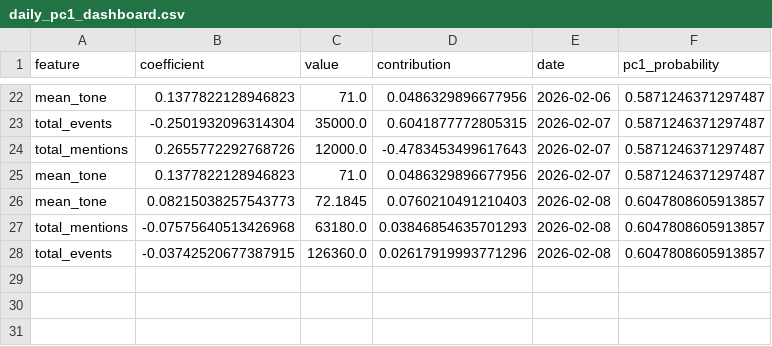
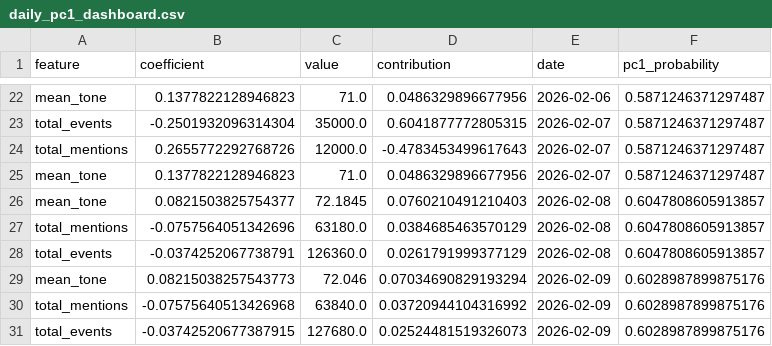
Before and after one commit to Jay-salot-2210/Modeling-Systematic-Market-Risk-via-Principal-Component-Analysis-and-Macroeconomic-News, a CSV file: data/daily_pc1_dashboard.csv, drawn as a sheet; only a part is shown, gaps mark what is left out.

```diff
--- a/data/daily_pc1_dashboard.csv
+++ b/data/daily_pc1_dashboard.csv
@@ -25,4 +25,7 @@ total_mentions,0.2655772292768726,12000.0,-0.4783453499617643,2026-02-07,0.58712
 mean_tone,0.1377822128946823,71.0,0.0486329896677956,2026-02-07,0.5871246371297487
-mean_tone,0.08215038257543773,72.1845,0.0760210491210403,2026-02-08,0.6047808605913857
-total_mentions,-0.07575640513426968,63180.0,0.03846854635701293,2026-02-08,0.6047808605913857
-total_events,-0.03742520677387915,126360.0,0.02617919993771296,2026-02-08,0.6047808605913857
+mean_tone,0.0821503825754377,72.1845,0.0760210491210403,2026-02-08,0.6047808605913857
+total_mentions,-0.0757564051342696,63180.0,0.0384685463570129,2026-02-08,0.6047808605913857
+total_events,-0.0374252067738791,126360.0,0.0261791999377129,2026-02-08,0.6047808605913857
+mean_tone,0.08215038257543773,72.046,0.07034690829193294,2026-02-09,0.6028987899875176
+total_mentions,-0.07575640513426968,63840.0,0.03720944104316992,2026-02-09,0.6028987899875176
+total_events,-0.03742520677387915,127680.0,0.02524481519326073,2026-02-09,0.6028987899875176
```
